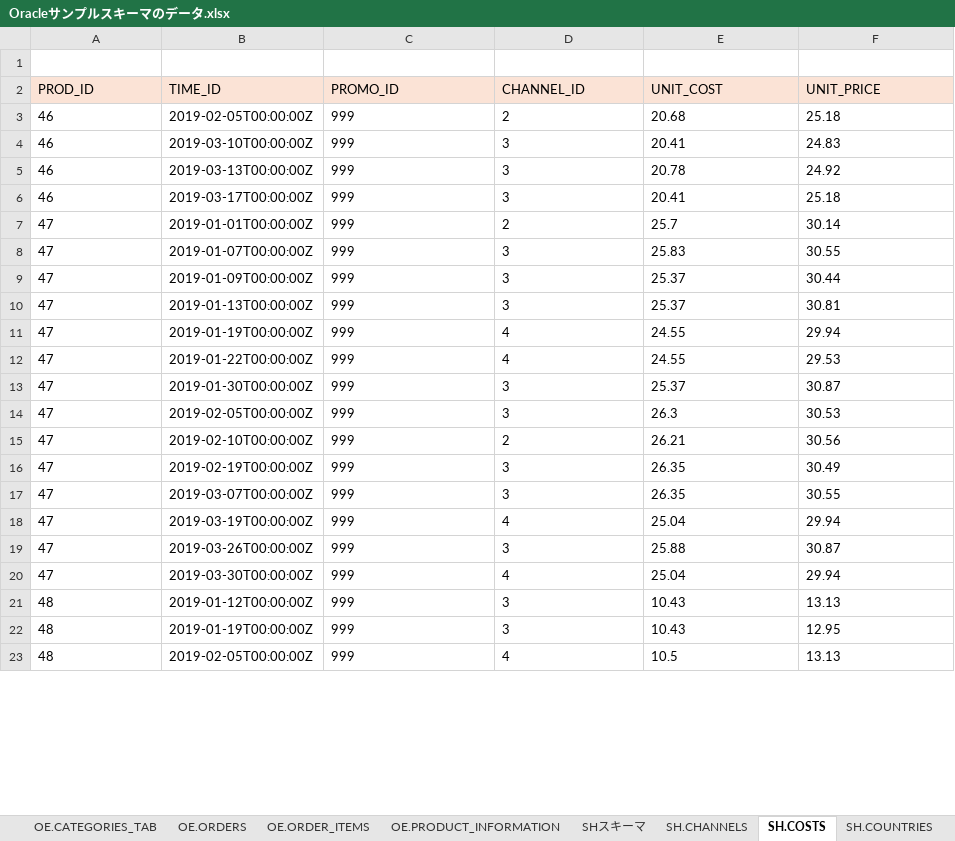
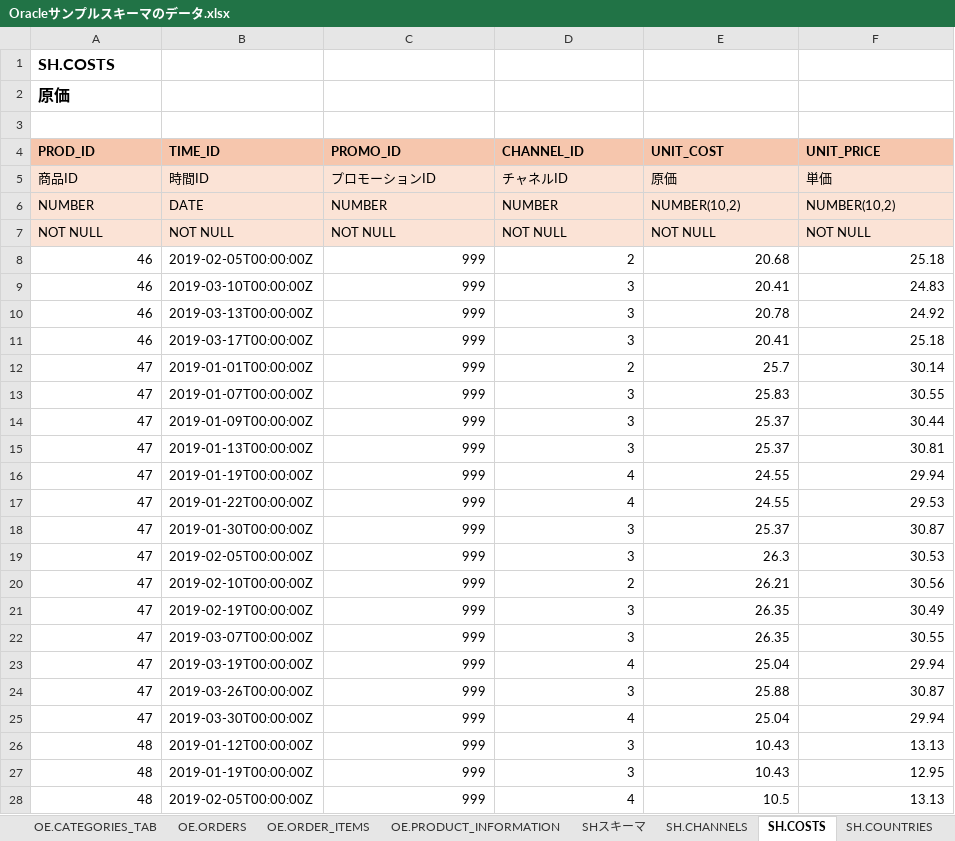
Before and after one commit to kinopp0305/OracleSampleData, an Excel workbook: Oracleサンプルスキーマのデータ.xlsx, sheet SH.COSTS, drawn as a sheet; only a part is shown; values as stored, in another font and other column widths than the file's, no borders; addresses are those after the commit; the diff covers the shown part only; the diff names each change by its address in the sheet, - before the commit and + after, or states it on an @@ line.

```diff
--- a/Oracleサンプルスキーマのデータ.xlsx (sheet SH.COSTS)
+++ b/Oracleサンプルスキーマのデータ.xlsx (sheet SH.COSTS)
+row 1: SH.COSTS
+row 2: 原価
@@ A4:F4 fill: #FBE3D6 → #F6C6AD, bold: off → on @@
+row 5: 商品ID | 時間ID | プロモーションID | チャネルID | 原価 | 単価
+row 6: NUMBER | DATE | NUMBER | NUMBER | NUMBER(10,2) | NUMBER(10,2)
+row 7: NOT NULL | NOT NULL | NOT NULL | NOT NULL | NOT NULL | NOT NULL
-A8:A28 alignment: left
+A8:A28 alignment: right
-C8:F28 alignment: left
+C8:F28 alignment: right
```
Also changed, not shown: cell formats elsewhere in this sheet, sheet SH.SUPPLEMENTARY_DEMOGRAPHICS, sheet SH.CUSTOMERS, sheet SH.SALES, sheet CO.SHIPMENTS, sheet CO.ORDERS, sheet SH.PROMOTIONS, 9 more sheets.
